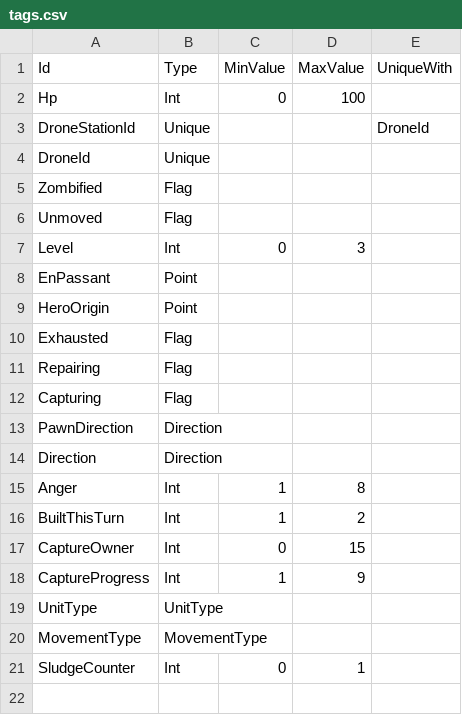
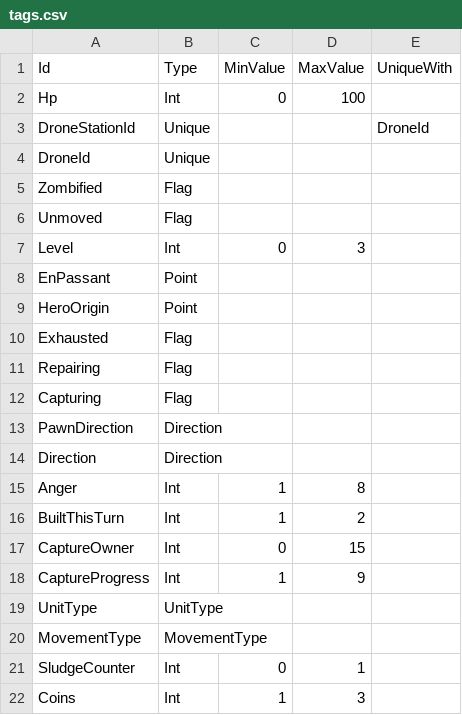
Before and after one commit to stratecide/tbs-core, a CSV file: configs/default_test/tags.csv, drawn as a sheet.

Commit message:
added test for CoinPile Token

```diff
--- a/configs/default_test/tags.csv
+++ b/configs/default_test/tags.csv
@@ -21 +21,2 @@ MovementType;MovementType;;;
 SludgeCounter;Int;0;1;
+Coins;Int;1;3;
```
Also changed, not shown: 5 other files.
